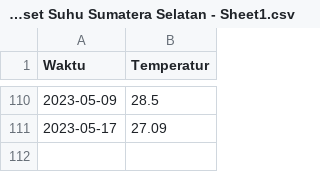
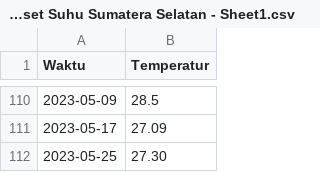
Before and after one commit to alwanrahmanas/PaperOSL, a CSV file: Dataset Suhu Sumatera Selatan - Sheet1.csv, drawn as a sheet; only a part is shown, gaps mark what is left out; the diff names each change by its address in the sheet, - before the commit and + after, or states it on an @@ line.

Commit message:
Update Dataset Suhu Sumatera Selatan - Sheet1.csv

```diff
--- a/Dataset Suhu Sumatera Selatan - Sheet1.csv
+++ b/Dataset Suhu Sumatera Selatan - Sheet1.csv
+row 112: 2023-05-25 | 27.30
```
